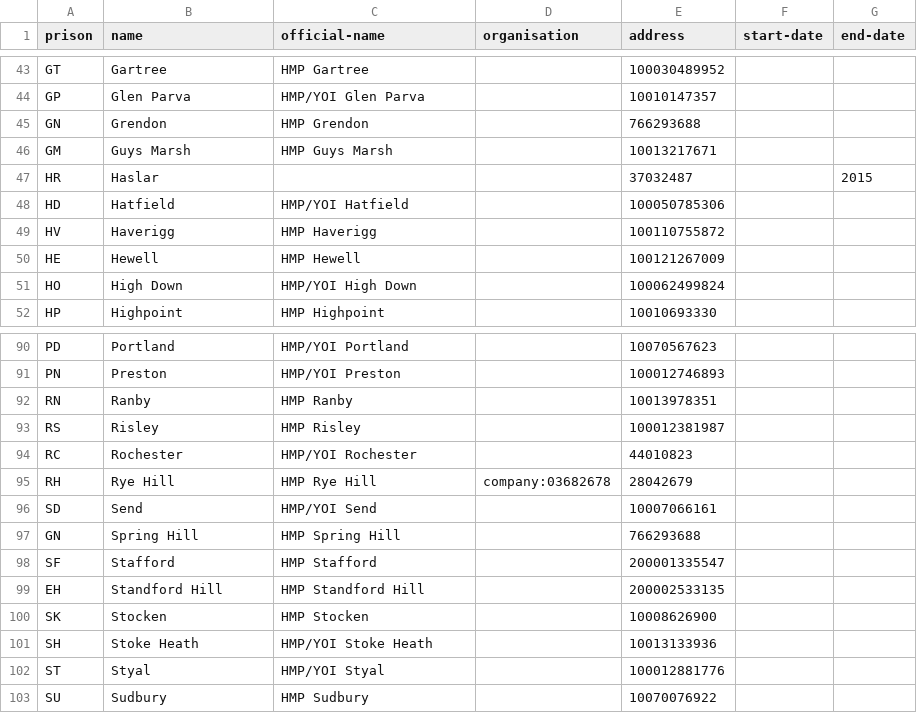
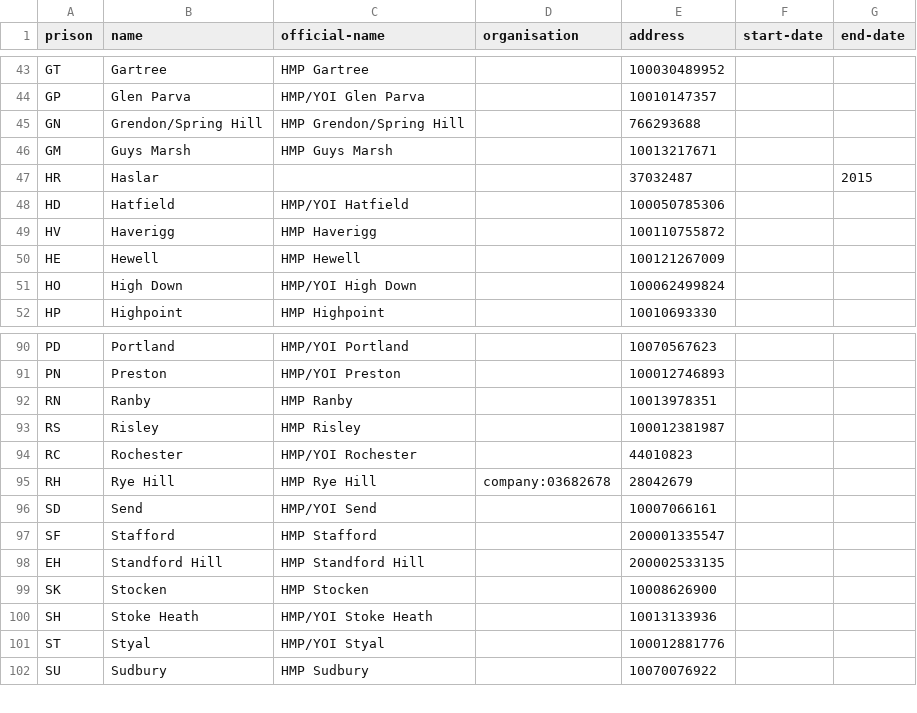
Before and after one commit to symroe/prison-estate-data, a TSV file: data/discovery/prison/prisons.tsv, drawn as a sheet; only a part is shown, gaps mark what is left out.

Commit message:
Change Grendon/Spring Hill to be a single prison
Record jointly managed prisons as a single prison.

```diff
--- a/data/discovery/prison/prisons.tsv
+++ b/data/discovery/prison/prisons.tsv
@@ -44,3 +44,3 @@ GT	Gartree	HMP Gartree		100030489952
 GP	Glen Parva	HMP/YOI Glen Parva		10010147357		
-GN	Grendon	HMP Grendon		766293688		
+GN	Grendon/Spring Hill	HMP Grendon/Spring Hill		766293688		
 GM	Guys Marsh	HMP Guys Marsh		10013217671		
@@ -96,3 +96,2 @@ RH	Rye Hill	HMP Rye Hill	company:03682678	28042679
 SD	Send	HMP/YOI Send		10007066161		
-GN	Spring Hill	HMP Spring Hill		766293688		
 SF	Stafford	HMP Stafford		200001335547		
```
